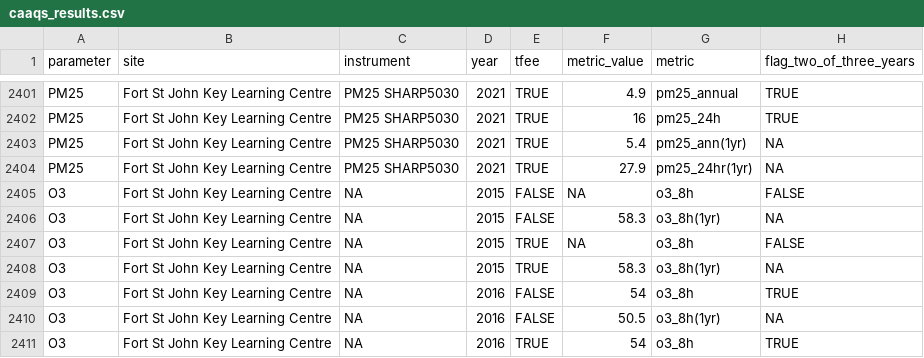
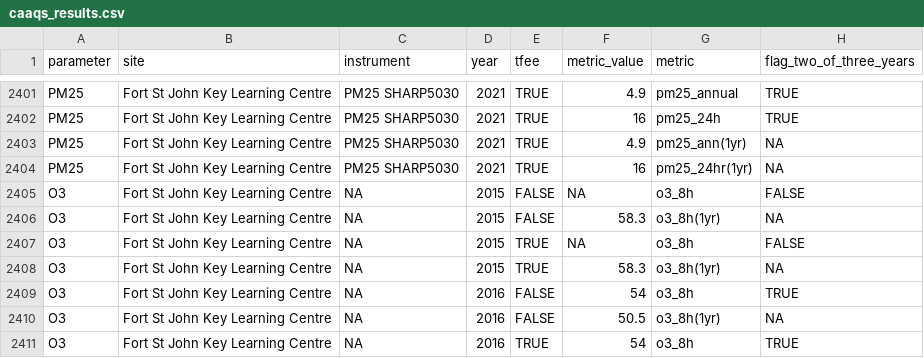
Before and after one commit to bcgov/air-zone-reports, a CSV file: data/out/caaqs_results.csv, drawn as a sheet; only a part is shown, gaps mark what is left out.

Commit message:
tfee

```diff
--- a/data/out/caaqs_results.csv
+++ b/data/out/caaqs_results.csv
@@ -2402,4 +2402,4 @@ PM25,Fort St John Key Learning Centre,PM25 SHARP5030,2021,TRUE,4.9,pm25_annual,T
 PM25,Fort St John Key Learning Centre,PM25 SHARP5030,2021,TRUE,16,pm25_24h,TRUE
-PM25,Fort St John Key Learning Centre,PM25 SHARP5030,2021,TRUE,5.4,pm25_ann(1yr),NA
-PM25,Fort St John Key Learning Centre,PM25 SHARP5030,2021,TRUE,27.9,pm25_24hr(1yr),NA
+PM25,Fort St John Key Learning Centre,PM25 SHARP5030,2021,TRUE,4.9,pm25_ann(1yr),NA
+PM25,Fort St John Key Learning Centre,PM25 SHARP5030,2021,TRUE,16,pm25_24hr(1yr),NA
 O3,Fort St John Key Learning Centre,NA,2015,FALSE,NA,o3_8h,FALSE
```
